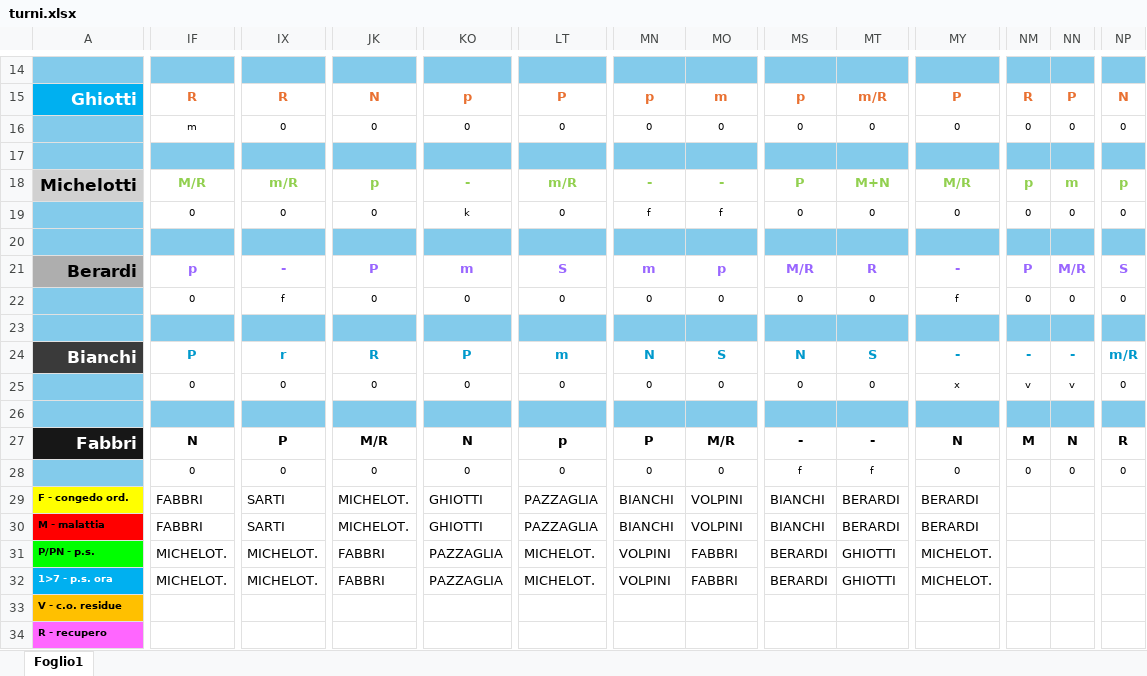
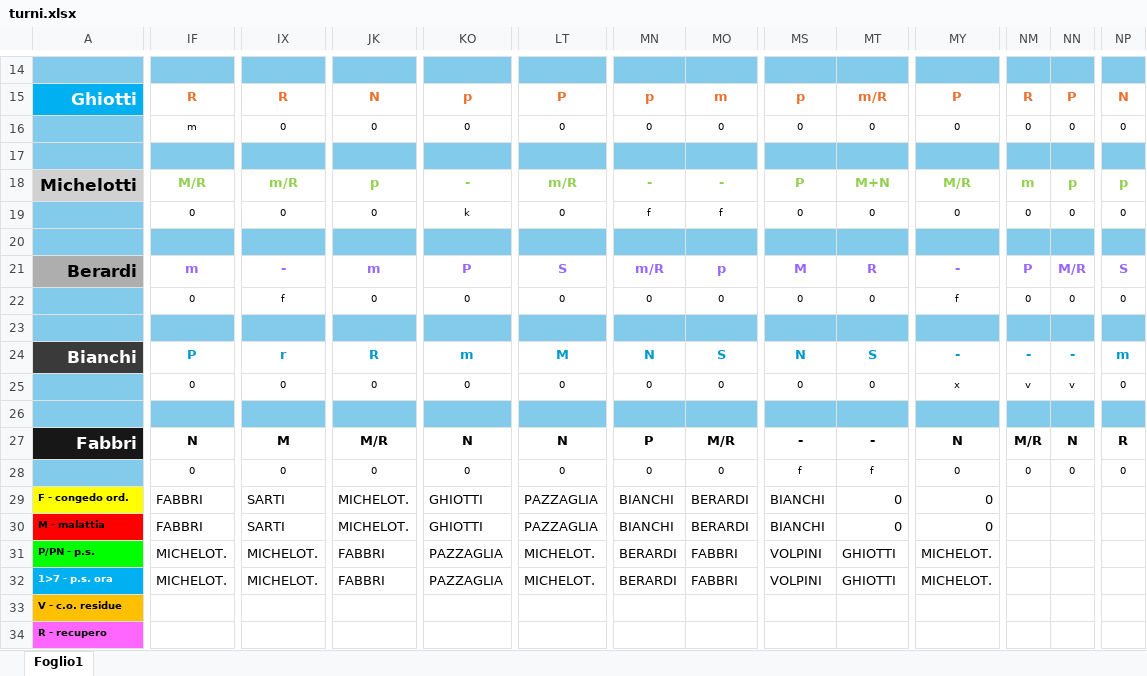
Before and after one commit to centrale118rsm-code/Turni-Autisti-2026-Rsm, an Excel workbook: turni.xlsx, sheet Foglio1, drawn as a sheet; only a part is shown, gaps mark what is left out; values as stored, in another font and other column widths than the file's, no borders; charts and pictures and conditional formats not drawn; the diff covers the shown part only; the diff names each change by its address in the sheet, - before the commit and + after, or states it on an @@ line.

```diff
--- a/turni.xlsx (sheet Foglio1)
+++ b/turni.xlsx (sheet Foglio1)
-NM18: p
+NM18: m
-NN18: m
+NN18: p
-IF21: p
+IF21: m
-JK21: P
+JK21: m
-KO21: m
+KO21: P
-MN21: m
+MN21: m/R
-MS21: M/R
+MS21: M
-KO24: P
+KO24: m
-LT24: m
+LT24: M
-NP24: m/R
+NP24: m
-IX27: P
+IX27: M
-LT27: p
+LT27: N
-NM27: M
+NM27: M/R
-MO29:MO30: VOLPINI
+MO29:MO30: BERARDI
-MT29:MT30: BERARDI
+MT29:MT30: 0
-MY29:MY30: BERARDI
+MY29:MY30: 0
-MN31:MN32: VOLPINI
+MN31:MN32: BERARDI
-MS31:MS32: BERARDI
+MS31:MS32: VOLPINI
```
Also changed, not shown: 34 edited cells elsewhere in this sheet.
